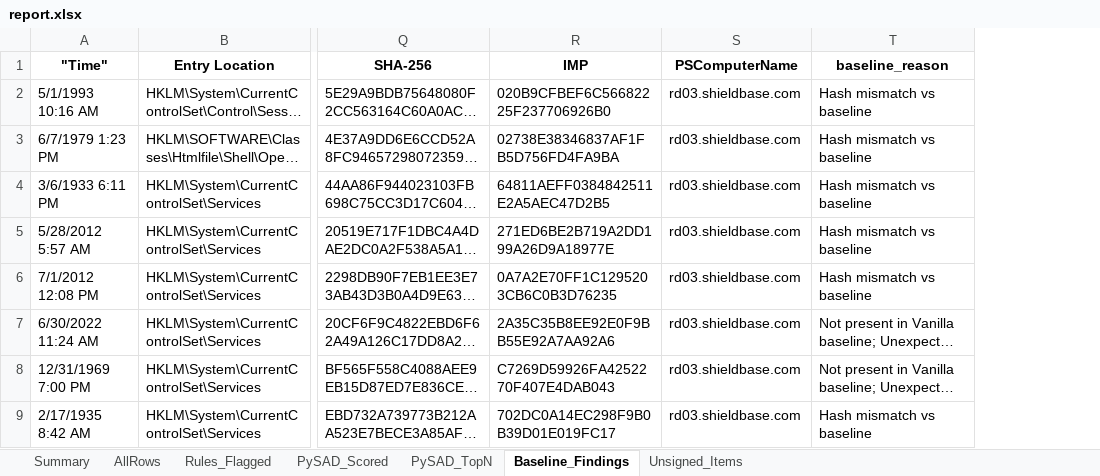
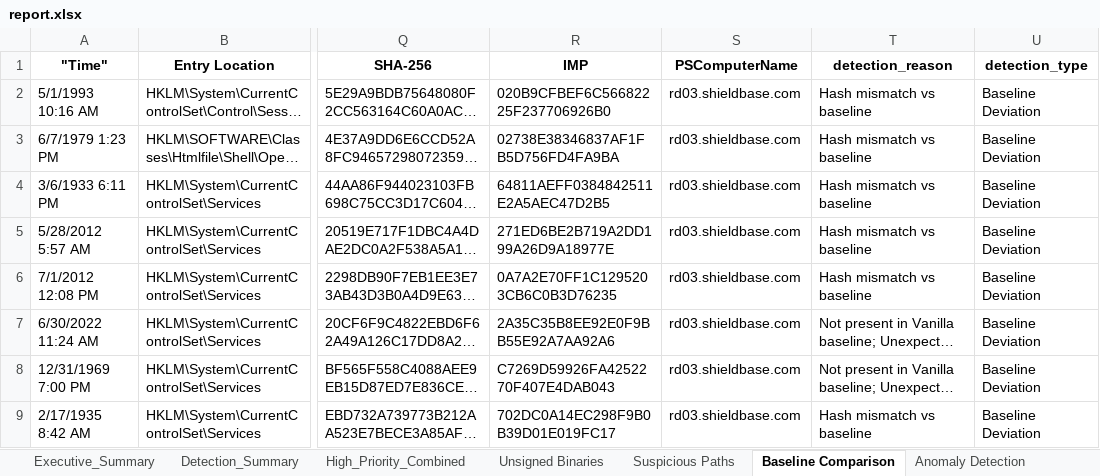
Before and after one commit to limgreg/AUTORUN-ANALYZER, an Excel workbook: report.xlsx, sheet Baseline Comparison, drawn as a sheet; only a part is shown, gaps mark what is left out; long unchanged cells end in …; values as stored, in another font and other column widths than the file's, no borders; the diff names each change by its address in the sheet, - before the commit and + after, or states it on an @@ line.

```diff
--- a/report.xlsx (sheet Baseline Comparison)
+++ b/report.xlsx (sheet Baseline Comparison)
-sheet tab: Summary
+sheet tab: Executive_Summary
-sheet tab: AllRows
+sheet tab: Detection_Summary
-sheet tab: Rules_Flagged
+sheet tab: High_Priority_Combined
-sheet tab: PySAD_Scored
+sheet tab: Unsigned Binaries
-sheet tab: PySAD_TopN
+sheet tab: Suspicious Paths
-sheet tab: Baseline_Findings
+sheet tab: Baseline Comparison
-sheet tab: Unsigned_Items
+sheet tab: Anomaly Detection
+column U (detection_type), rows 2-9: all Baseline Deviation
-T1: baseline_reason
+T1: detection_reason
```
Also changed, not shown: sheet High_Priority_Combined, sheet Unsigned Binaries, sheet Detection_Summary, sheet Anomaly Detection, sheet Suspicious Paths, sheet Executive_Summary, other sheet tabs, 13 other files.
